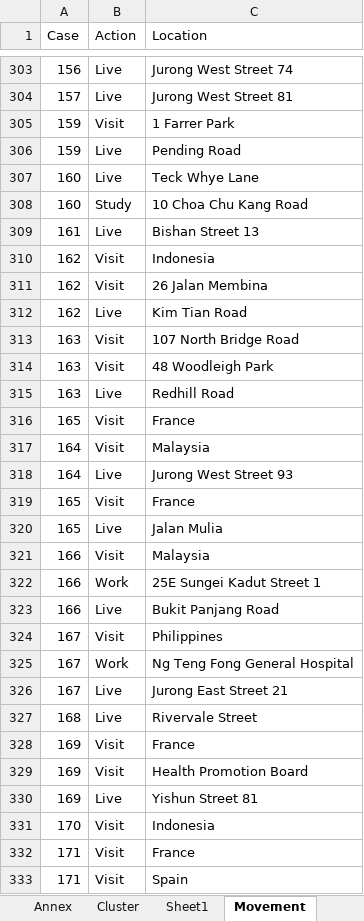
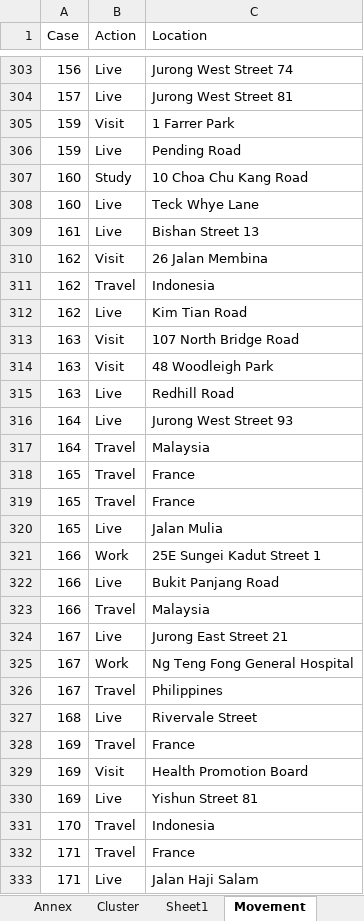
Before and after one commit to tanpuany/covid-19-singapore, an Excel workbook: COVID-19.xlsm, sheet Movement, drawn as a sheet; only a part is shown, gaps mark what is left out; the shorter side is filled out with more unchanged rows; values as stored, in another font and other column widths than the file's, no borders; removed rows and columns are numbered as before the commit, all else as after; the diff covers the shown part only; the diff names each change by its address in the sheet, - before the commit and + after, or states it on an @@ line.

```diff
--- a/COVID-19.xlsm (sheet Movement)
+++ b/COVID-19.xlsm (sheet Movement)
@@ row 308 moved to row 307: 160 @@
-row 310: 162 | Visit | Indonesia
+row 311: 162 | Travel | Indonesia
-row 316: 165 | Visit | France
-row 317: 164 | Visit | Malaysia
+row 317: 164 | Travel | Malaysia
-B318 (Action): Visit
+B318 (Action): Travel
+row 319: 165 | Travel | France
-row 321: 166 | Visit | Malaysia
+row 323: 166 | Travel | Malaysia
-B324 (Action): Visit
+B324 (Action): Live
-C324 (Location): Philippines
+C324 (Location): Jurong East Street 21
-B326 (Action): Live
+B326 (Action): Travel
-C326 (Location): Jurong East Street 21
+C326 (Location): Philippines
-B328 (Action): Visit
+B328 (Action): Travel
-B331:B332 (Action): Visit
+B331:B332 (Action): Travel
-row 333: 171 | Visit | Spain
```
Also changed, not shown: other rows of this sheet, 1 other file.
